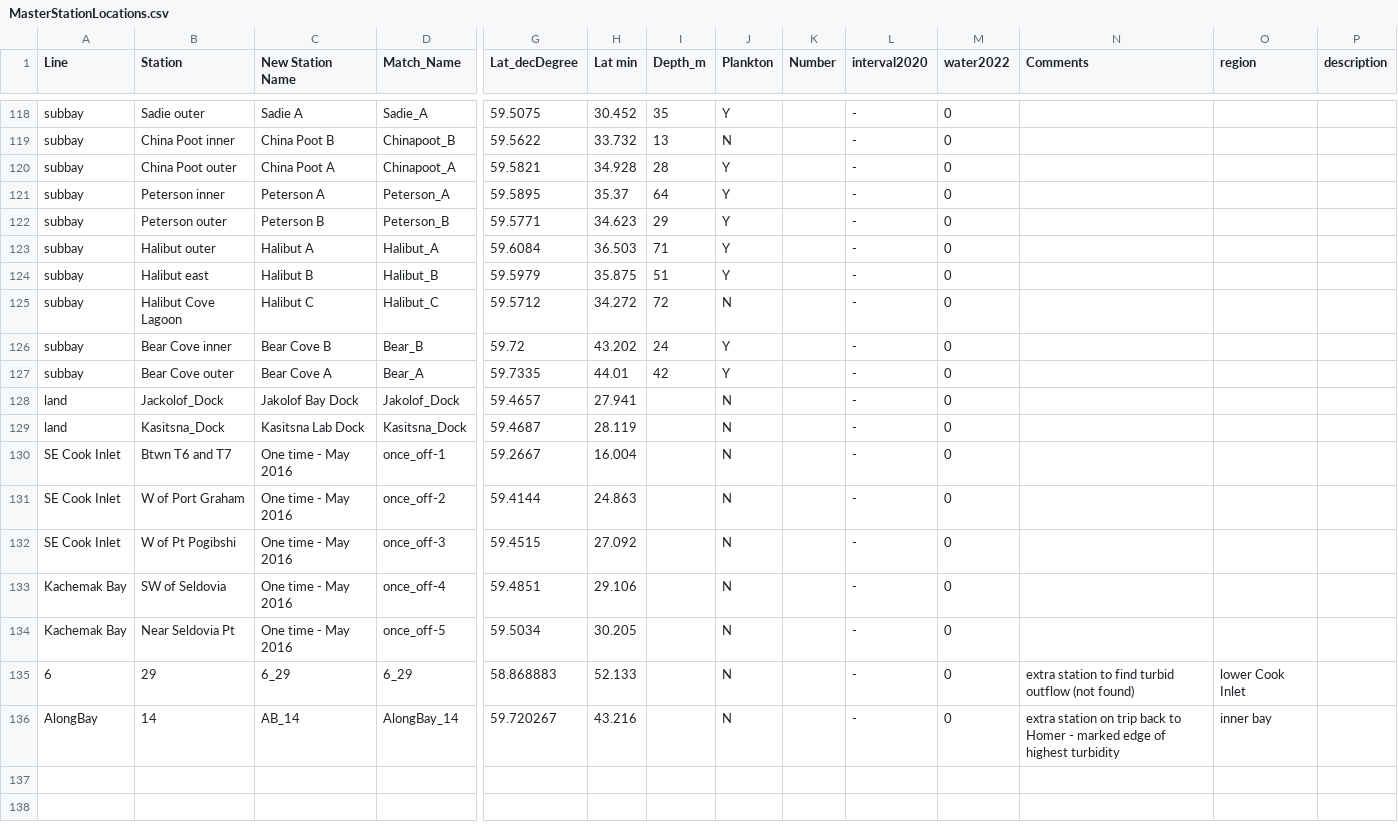
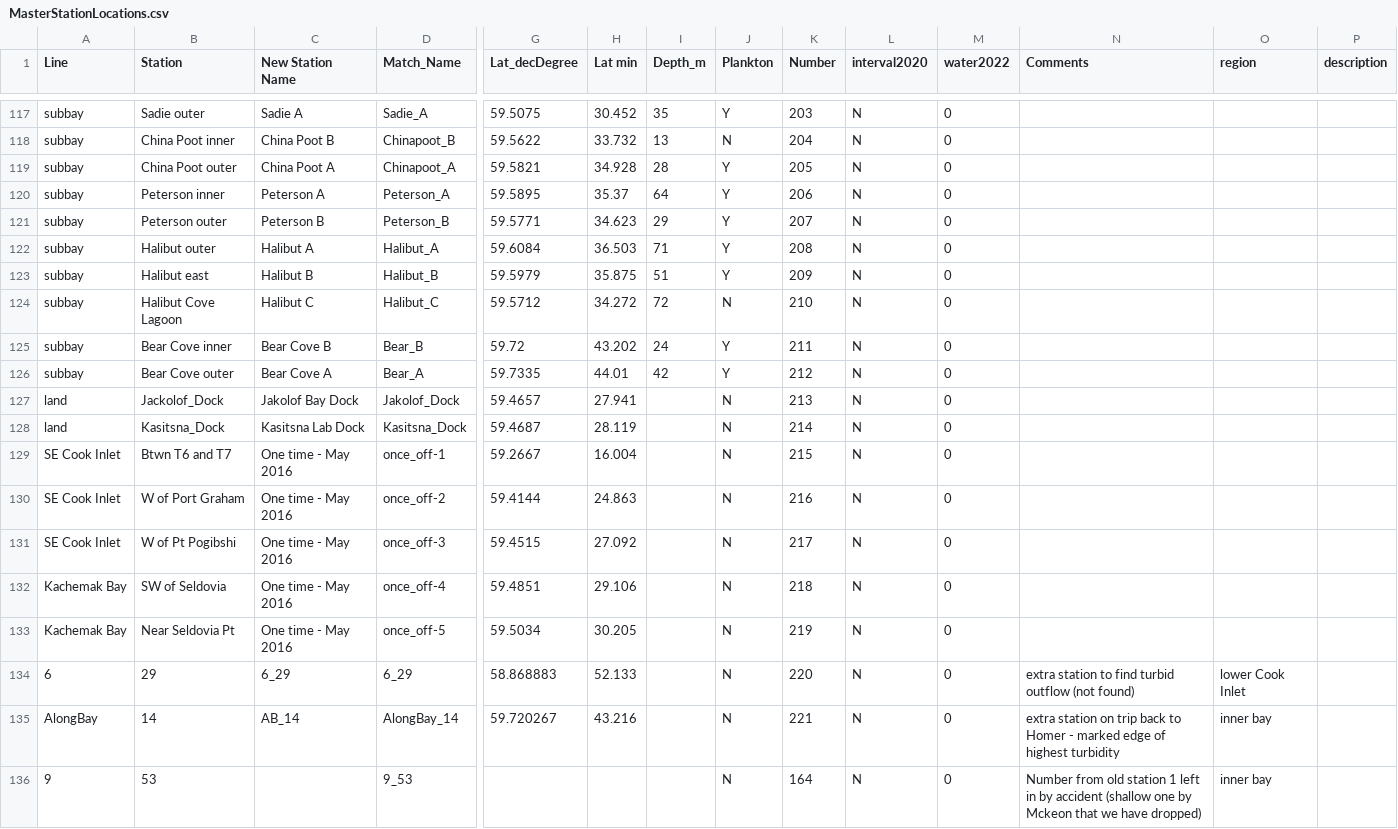
Before and after one commit to akrenner/LCI, a CSV file: MasterStationLocations.csv, drawn as a sheet; only a part is shown, gaps mark what is left out; addresses are those after the commit; rows hold the shown columns only; the diff covers the shown part only; the diff names each change by its address in the sheet, - before the commit and + after, or states it on an @@ line.

```diff
--- a/MasterStationLocations.csv
+++ b/MasterStationLocations.csv
-K117 (Number): (empty)
+K117 (Number): 203
-L117:L135 (interval2020): -
+L117:L135 (interval2020): N
-K118 (Number): (empty)
+K118 (Number): 204
-K119 (Number): (empty)
+K119 (Number): 205
-K120 (Number): (empty)
+K120 (Number): 206
-K121 (Number): (empty)
+K121 (Number): 207
-K122 (Number): (empty)
+K122 (Number): 208
-K123 (Number): (empty)
+K123 (Number): 209
-K124 (Number): (empty)
+K124 (Number): 210
-K125 (Number): (empty)
+K125 (Number): 211
-K126 (Number): (empty)
+K126 (Number): 212
-K127 (Number): (empty)
+K127 (Number): 213
-K128 (Number): (empty)
+K128 (Number): 214
-K129 (Number): (empty)
+K129 (Number): 215
-K130 (Number): (empty)
+K130 (Number): 216
-K131 (Number): (empty)
+K131 (Number): 217
-K132 (Number): (empty)
+K132 (Number): 218
-K133 (Number): (empty)
+K133 (Number): 219
-K134 (Number): (empty)
+K134 (Number): 220
-K135 (Number): (empty)
+K135 (Number): 221
+row 136: 9 | 53 |  | 9_53 |  |  |  | N | 164 | N | 0 | Number from old station 1 left in by accident (shallow one by Mckeon that we have dropped) | inner bay
```
Also changed, not shown: 1 removed row and 113 edited cells elsewhere in this file, CTD-processing/Workspace/ctd-data_2017-ongoing/1_Unedited .hex files/2026/2026-02/notebookTable.csv, 41 other files.
